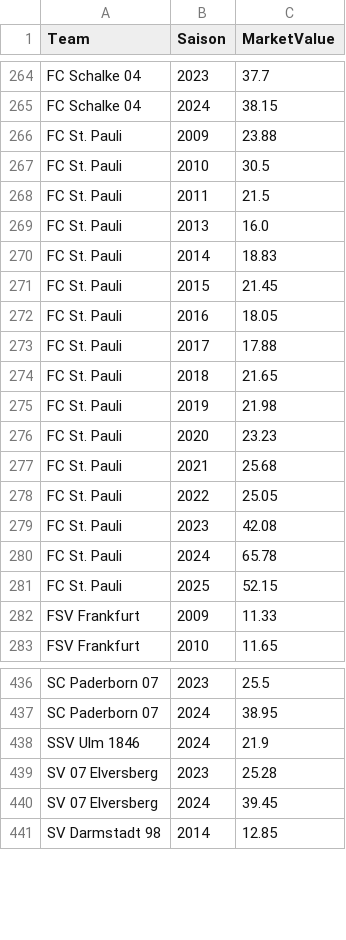
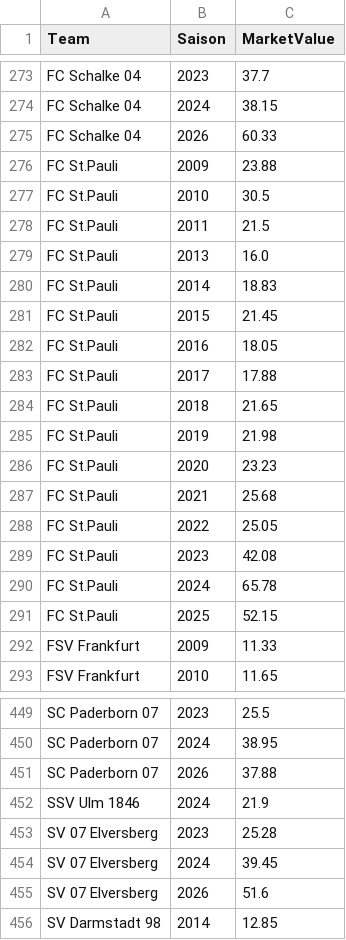
Before and after one commit to maxlautenbach/football_match_prediction, a CSV file: datasets/TeamMarketValues.csv, drawn as a sheet; only a part is shown, gaps mark what is left out; the diff covers the shown part only.

```diff
--- a/datasets/TeamMarketValues.csv
+++ b/datasets/TeamMarketValues.csv
@@ -265,18 +274,19 @@ FC Schalke 04,2023,37.7
 FC Schalke 04,2024,38.15
-FC St. Pauli,2009,23.88
-FC St. Pauli,2010,30.5
-FC St. Pauli,2011,21.5
-FC St. Pauli,2013,16.0
-FC St. Pauli,2014,18.83
-FC St. Pauli,2015,21.45
-FC St. Pauli,2016,18.05
-FC St. Pauli,2017,17.88
-FC St. Pauli,2018,21.65
-FC St. Pauli,2019,21.98
-FC St. Pauli,2020,23.23
-FC St. Pauli,2021,25.68
-FC St. Pauli,2022,25.05
-FC St. Pauli,2023,42.08
-FC St. Pauli,2024,65.78
-FC St. Pauli,2025,52.15
+FC Schalke 04,2026,60.33
+FC St.Pauli,2009,23.88
+FC St.Pauli,2010,30.5
+FC St.Pauli,2011,21.5
+FC St.Pauli,2013,16.0
+FC St.Pauli,2014,18.83
+FC St.Pauli,2015,21.45
+FC St.Pauli,2016,18.05
+FC St.Pauli,2017,17.88
+FC St.Pauli,2018,21.65
+FC St.Pauli,2019,21.98
+FC St.Pauli,2020,23.23
+FC St.Pauli,2021,25.68
+FC St.Pauli,2022,25.05
+FC St.Pauli,2023,42.08
+FC St.Pauli,2024,65.78
+FC St.Pauli,2025,52.15
 FSV Frankfurt,2009,11.33
@@ -437,2 +450,3 @@ SC Paderborn 07,2023,25.5
 SC Paderborn 07,2024,38.95
+SC Paderborn 07,2026,37.88
 SSV Ulm 1846,2024,21.9
@@ -440,2 +454,3 @@ SV 07 Elversberg,2023,25.28
 SV 07 Elversberg,2024,39.45
+SV 07 Elversberg,2026,51.6
 SV Darmstadt 98,2014,12.85
```
Also changed, not shown: 15 added rows elsewhere in this file, 57 other files.
